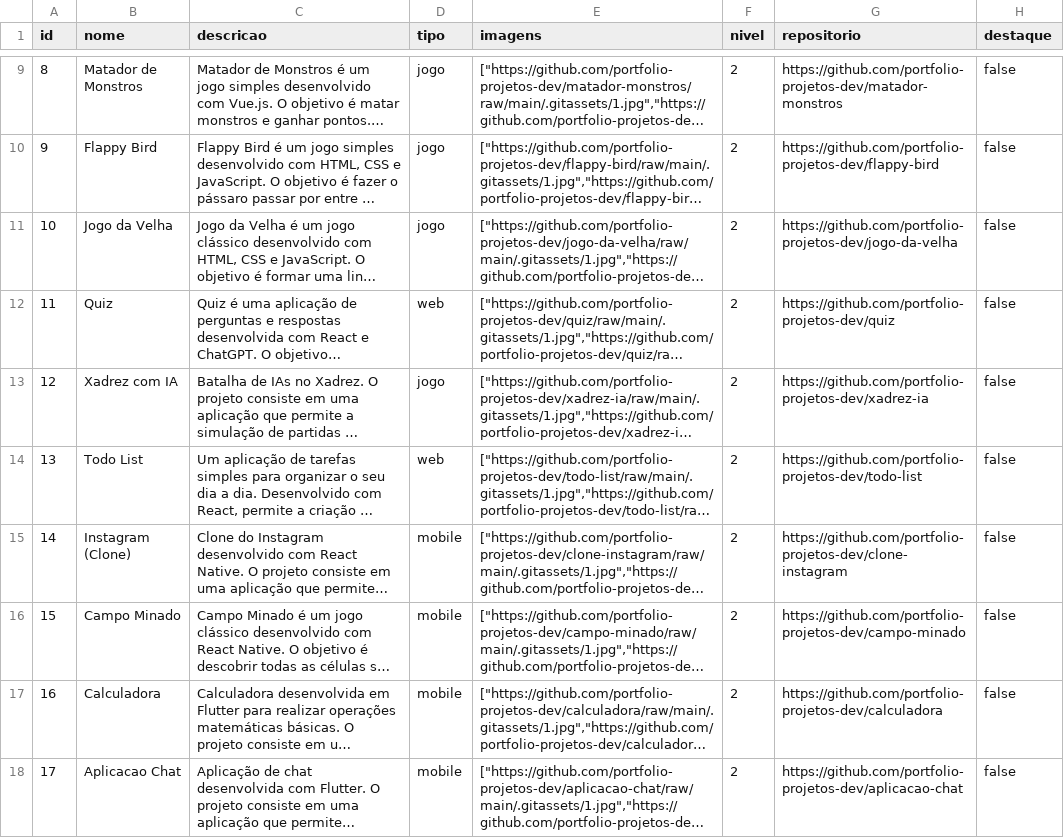
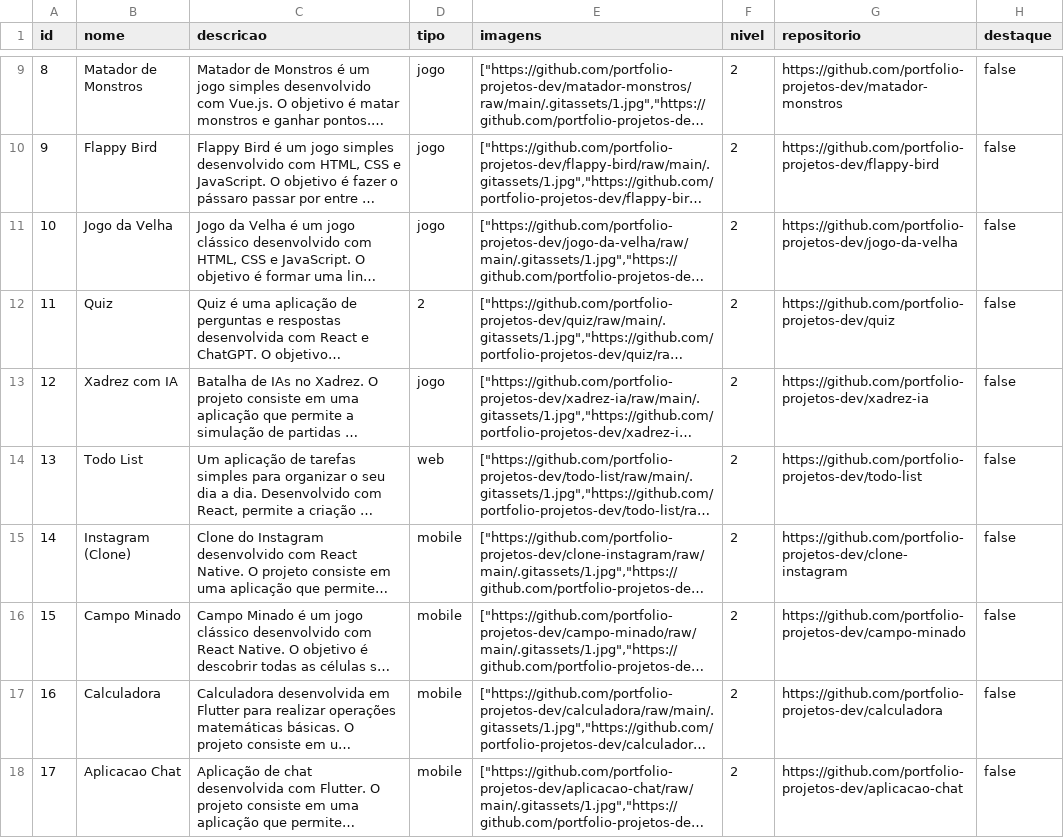
Before and after one commit to HugoCoutinho96/WebPortfolio, a CSV file: backend/prisma/data/projetos.csv, drawn as a sheet; only a part is shown, gaps mark what is left out; long unchanged cells end in …; the diff names each change by its address in the sheet, - before the commit and + after, or states it on an @@ line.

Commit message:
feat(backend): versão final do backend

```diff
--- a/backend/prisma/data/projetos.csv
+++ b/backend/prisma/data/projetos.csv
-D12 (tipo): web
+D12 (tipo): 2
```
Also changed, not shown: 19 other files.
